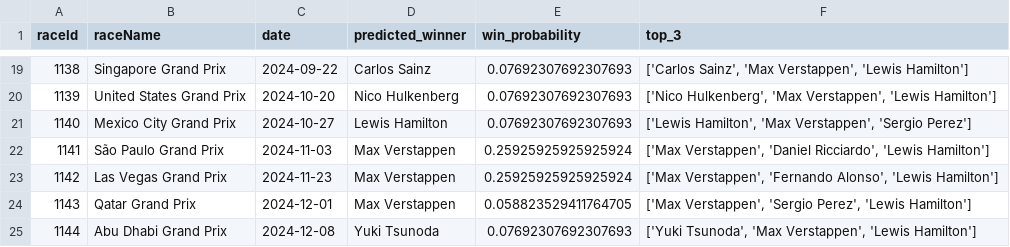
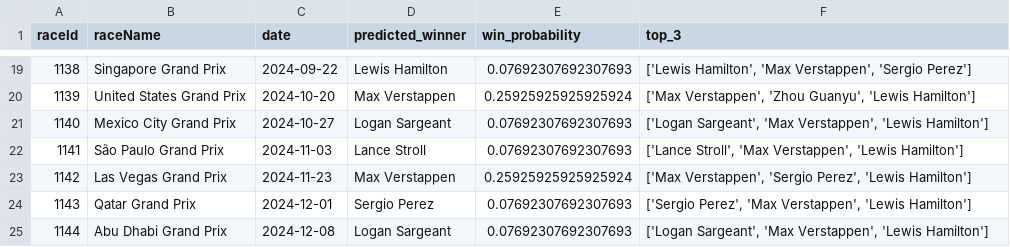
Before and after one commit to Arfx45/F1-Prediction, a CSV file: data/2024/predicted_results2024DT.csv, drawn as a sheet; only a part is shown, gaps mark what is left out; the diff covers the shown part only.

```diff
--- a/data/2024/predicted_results2024DT.csv
+++ b/data/2024/predicted_results2024DT.csv
@@ -19,7 +19,7 @@ raceId,raceName,date,predicted_winner,win_probability,top_3
-1138,Singapore Grand Prix,2024-09-22,Carlos Sainz,0.07692307692307693,"['Carlos Sainz', 'Max Verstappen', 'Lewis Hamilton']"
-1139,United States Grand Prix,2024-10-20,Nico Hulkenberg,0.07692307692307693,"['Nico Hulkenberg', 'Max Verstappen', 'Lewis Hamilton']"
-1140,Mexico City Grand Prix,2024-10-27,Lewis Hamilton,0.07692307692307693,"['Lewis Hamilton', 'Max Verstappen', 'Sergio Perez']"
-1141,São Paulo Grand Prix,2024-11-03,Max Verstappen,0.25925925925925924,"['Max Verstappen', 'Daniel Ricciardo', 'Lewis Hamilton']"
-1142,Las Vegas Grand Prix,2024-11-23,Max Verstappen,0.25925925925925924,"['Max Verstappen', 'Fernando Alonso', 'Lewis Hamilton']"
-1143,Qatar Grand Prix,2024-12-01,Max Verstappen,0.058823529411764705,"['Max Verstappen', 'Sergio Perez', 'Lewis Hamilton']"
-1144,Abu Dhabi Grand Prix,2024-12-08,Yuki Tsunoda,0.07692307692307693,"['Yuki Tsunoda', 'Max Verstappen', 'Lewis Hamilton']"
+1138,Singapore Grand Prix,2024-09-22,Lewis Hamilton,0.07692307692307693,"['Lewis Hamilton', 'Max Verstappen', 'Sergio Perez']"
+1139,United States Grand Prix,2024-10-20,Max Verstappen,0.25925925925925924,"['Max Verstappen', 'Zhou Guanyu', 'Lewis Hamilton']"
+1140,Mexico City Grand Prix,2024-10-27,Logan Sargeant,0.07692307692307693,"['Logan Sargeant', 'Max Verstappen', 'Lewis Hamilton']"
+1141,São Paulo Grand Prix,2024-11-03,Lance Stroll,0.07692307692307693,"['Lance Stroll', 'Max Verstappen', 'Lewis Hamilton']"
+1142,Las Vegas Grand Prix,2024-11-23,Max Verstappen,0.25925925925925924,"['Max Verstappen', 'Sergio Perez', 'Lewis Hamilton']"
+1143,Qatar Grand Prix,2024-12-01,Sergio Perez,0.07692307692307693,"['Sergio Perez', 'Max Verstappen', 'Lewis Hamilton']"
+1144,Abu Dhabi Grand Prix,2024-12-08,Logan Sargeant,0.07692307692307693,"['Logan Sargeant', 'Max Verstappen', 'Lewis Hamilton']"
```
Also changed, not shown: 32 edited cells elsewhere in this file, data/2024/simulated_results2024RF.csv.
